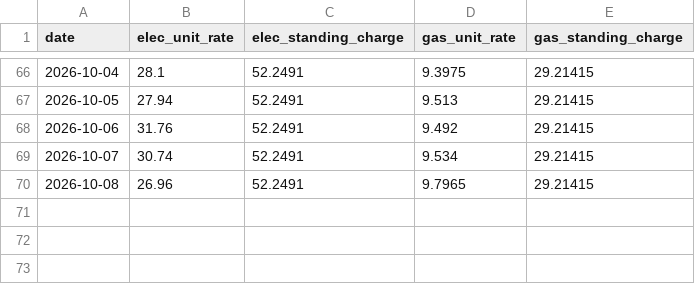
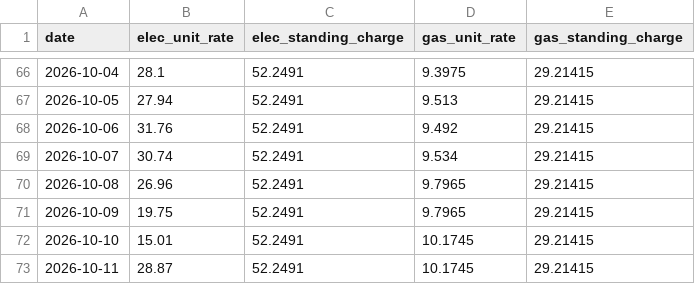
Before and after one commit to SamInnes26/electricity-forecast, a CSV file: data/tracker_price_history.csv, drawn as a sheet; only a part is shown, gaps mark what is left out.

```diff
--- a/data/tracker_price_history.csv
+++ b/data/tracker_price_history.csv
@@ -70 +70,4 @@
 2026-10-08,26.96,52.2491,9.7965,29.21415
+2026-10-09,19.75,52.2491,9.7965,29.21415
+2026-10-10,15.01,52.2491,10.1745,29.21415
+2026-10-11,28.87,52.2491,10.1745,29.21415
```
Also changed, not shown: data/forecast_history.csv, data/latest_forecast.csv, 1 other file.
